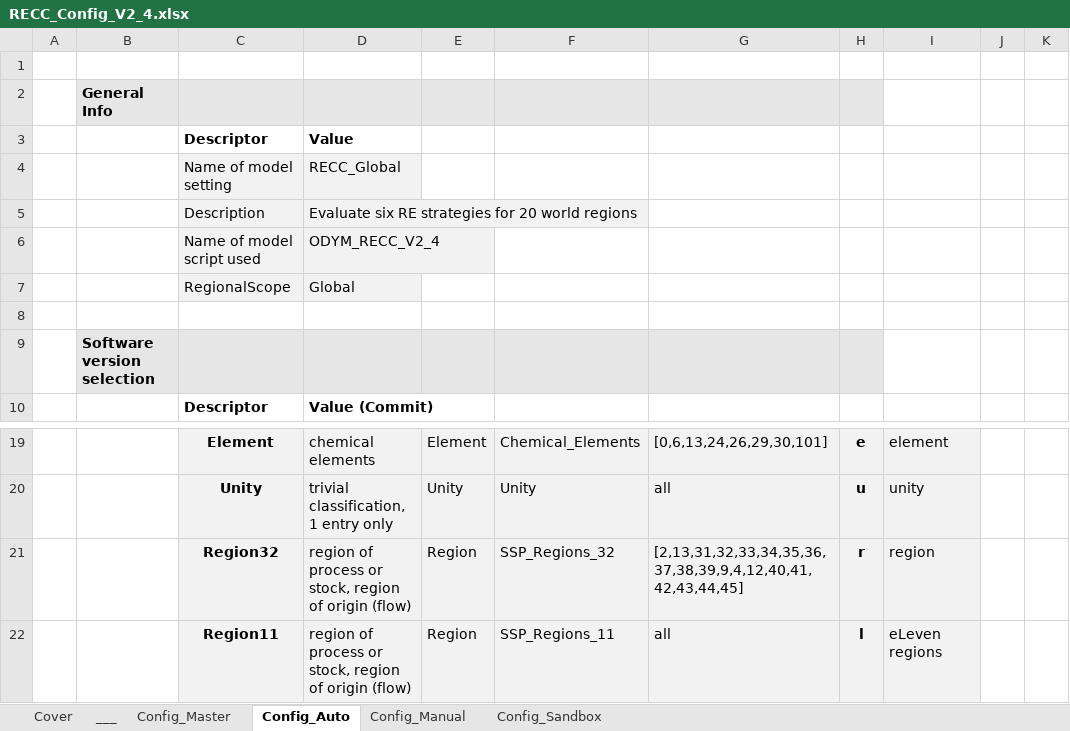
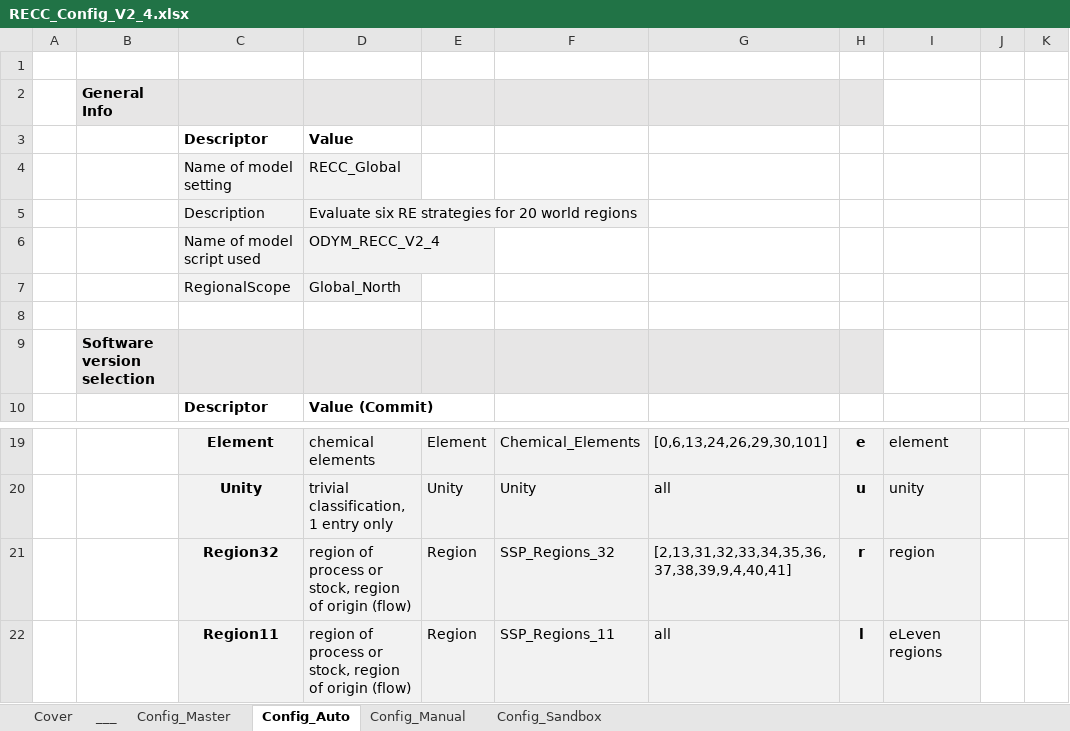
Before and after one commit to IndEcol/RECC-ODYM, an Excel workbook: RECC_Config_V2_4.xlsx, sheet Config_Auto, drawn as a sheet; only a part is shown, gaps mark what is left out; values as stored, in another font and other column widths than the file's, no borders; the diff names each change by its address in the sheet, - before the commit and + after, or states it on an @@ line.

```diff
--- a/RECC_Config_V2_4.xlsx (sheet Config_Auto)
+++ b/RECC_Config_V2_4.xlsx (sheet Config_Auto)
-D7: Global
+D7: Global_North
-G21: [2,13,31,32,33,34,35,36,37,38,39,9,4,12,40,41,42,43,44,45]
+G21: [2,13,31,32,33,34,35,36,37,38,39,9,4,40,41]
```
Also changed, not shown: RECC_ModelConfig_List_V2_4.xlsx, 4 other files.
